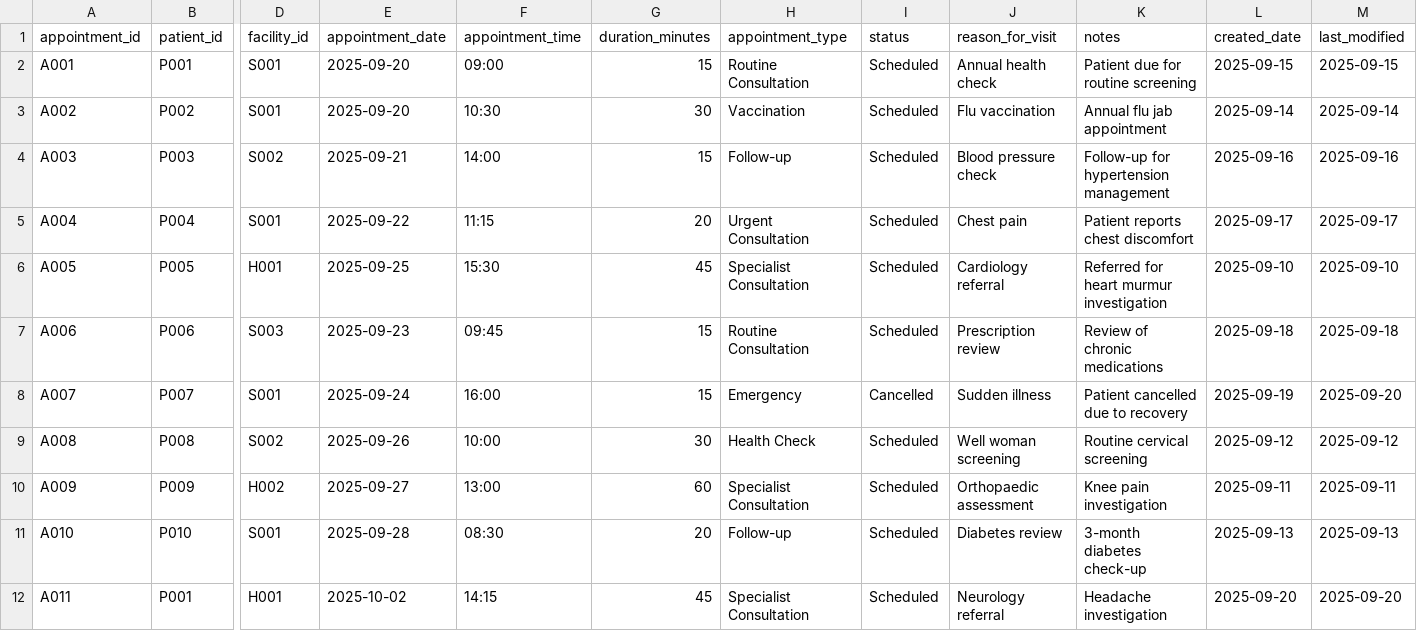
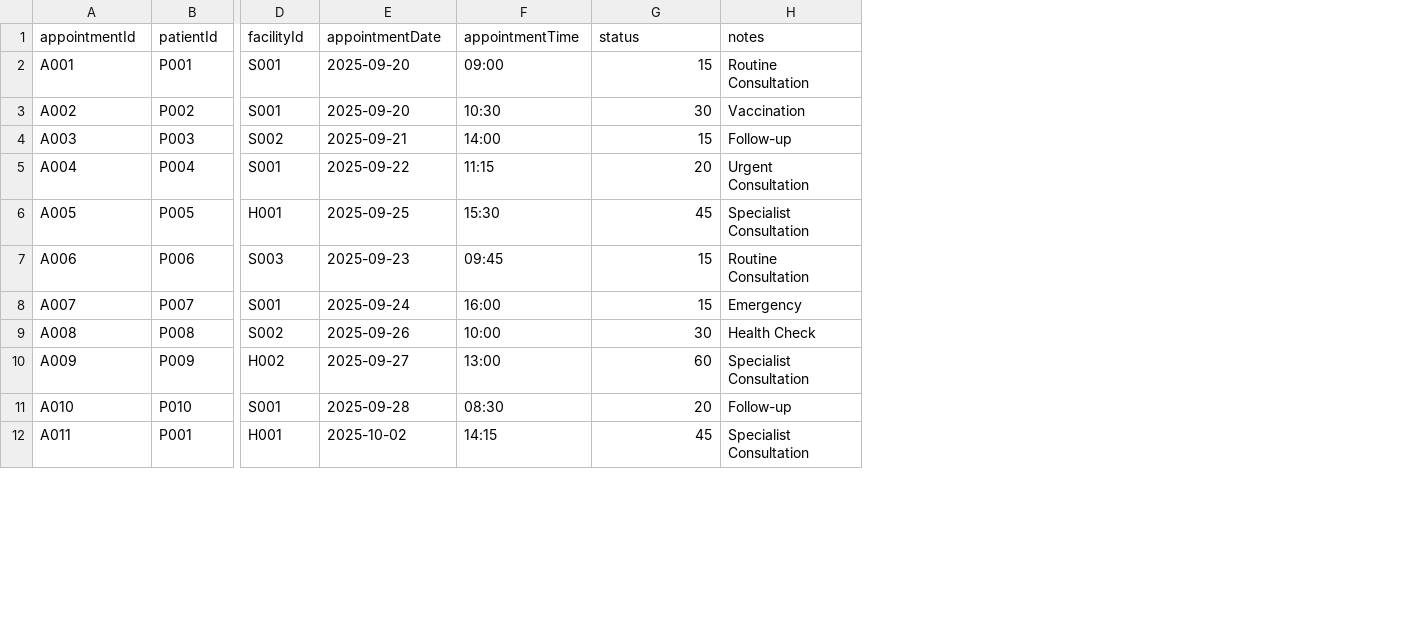
Before and after one commit to mahinuddinn/software-architecture-part2, a CSV file: data/appointments.csv, drawn as a sheet; only a part is shown, gaps mark what is left out; removed rows and columns are numbered as before the commit, all else as after; rows hold the shown columns only; the diff names each change by its address in the sheet, - before the commit and + after, or states it on an @@ line.

Commit message:
Fix Facilities tab data loading, CSV parsing, and table population

```diff
--- a/data/appointments.csv
+++ b/data/appointments.csv
-column I, rows 2-12: Scheduled | Scheduled | Scheduled | Scheduled | Scheduled | Scheduled | Cancelled | Scheduled | Scheduled | Scheduled | Scheduled
-column J, rows 2-12: Annual health check | Flu vaccination | Blood pressure check | Chest pain | Cardiology referral | Prescription review | Sudden illness | Well woman screening | Orthopaedic assessment | Diabetes review | Neurology referral
-column K, rows 2-12: Patient due for routine screening | Annual flu jab appointment | Follow-up for hypertension management | Patient reports chest discomfort | Referred for heart murmur investigation | Review of chronic medications | Patient cancelled due to recovery | Routine cervical screening | Knee pain investigation | 3-month diabetes check-up | Headache investigation
-column L, rows 2-12: 2025-09-15 | 2025-09-14 | 2025-09-16 | 2025-09-17 | 2025-09-10 | 2025-09-18 | 2025-09-19 | 2025-09-12 | 2025-09-11 | 2025-09-13 | 2025-09-20
-column M, rows 2-12: 2025-09-15 | 2025-09-14 | 2025-09-16 | 2025-09-17 | 2025-09-10 | 2025-09-18 | 2025-09-20 | 2025-09-12 | 2025-09-11 | 2025-09-13 | 2025-09-20
-row 1: appointment_id | patient_id | facility_id | appointment_date | appointment_time | duration_minutes | appointment_type | status | reason_for_visit | notes | created_date | last_modified
+row 1: appointmentId | patientId | facilityId | appointmentDate | appointmentTime | status | notes
```
Also changed, not shown: data/clinicians.csv, data/facilities.csv, 4 other files.
